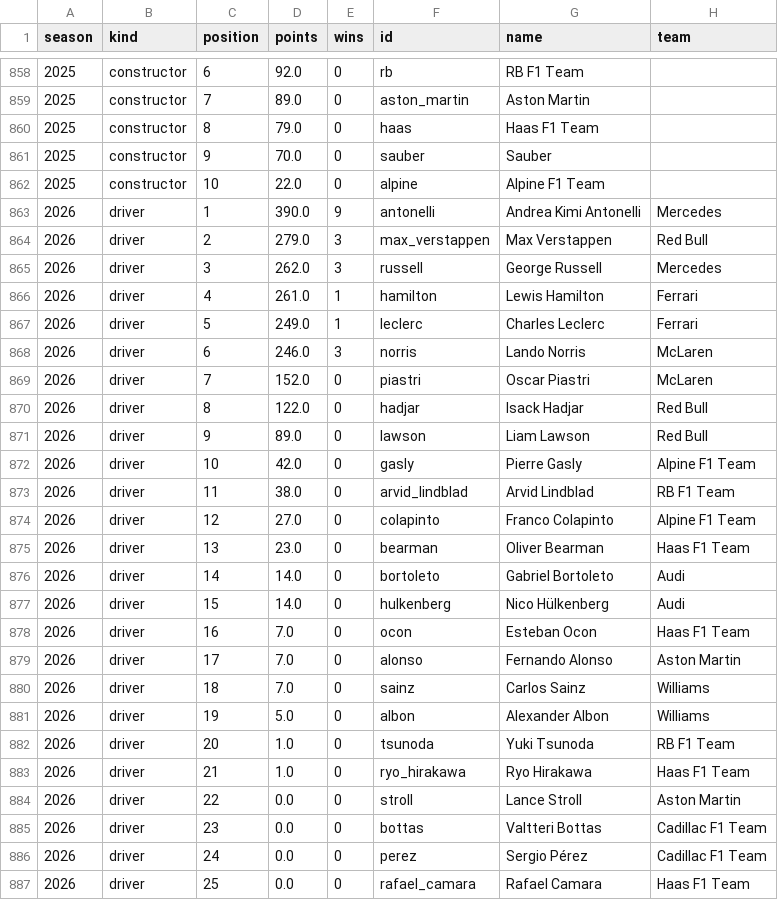
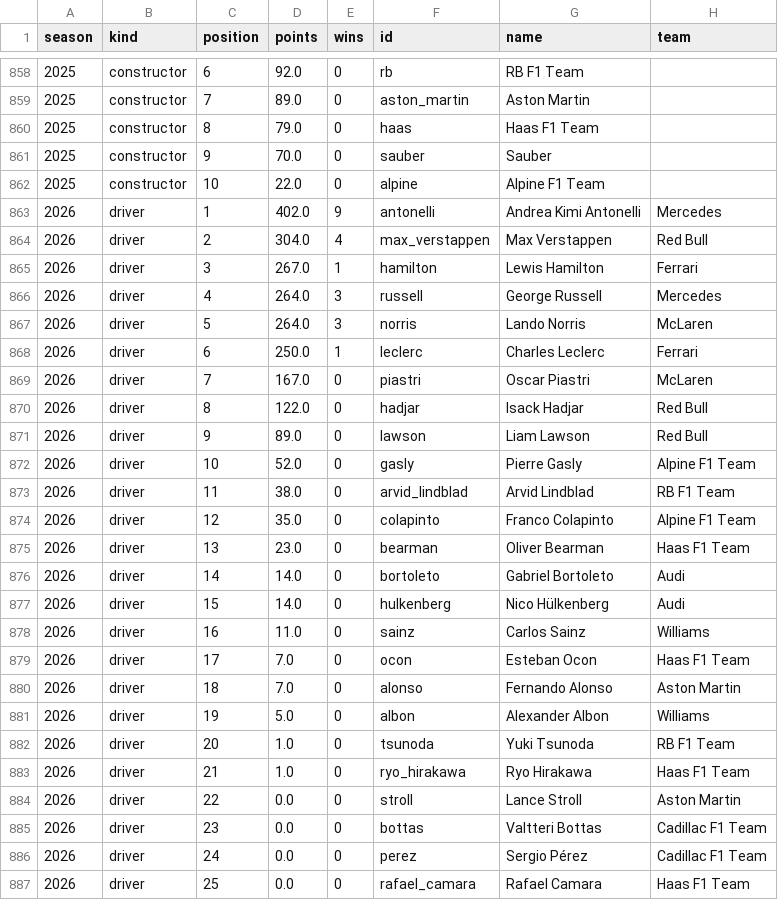
Before and after one commit to lost-95/f1-predictor, a CSV file: data/standings.csv, drawn as a sheet; only a part is shown, gaps mark what is left out; the diff covers the shown part only.

```diff
--- a/data/standings.csv
+++ b/data/standings.csv
@@ -862,14 +862,14 @@ season,kind,position,points,wins,id,name,team
 2025,constructor,10,22.0,0,alpine,Alpine F1 Team,
-2026,driver,1,390.0,9,antonelli,Andrea Kimi Antonelli,Mercedes
-2026,driver,2,279.0,3,max_verstappen,Max Verstappen,Red Bull
-2026,driver,3,262.0,3,russell,George Russell,Mercedes
-2026,driver,4,261.0,1,hamilton,Lewis Hamilton,Ferrari
-2026,driver,5,249.0,1,leclerc,Charles Leclerc,Ferrari
-2026,driver,6,246.0,3,norris,Lando Norris,McLaren
-2026,driver,7,152.0,0,piastri,Oscar Piastri,McLaren
+2026,driver,1,402.0,9,antonelli,Andrea Kimi Antonelli,Mercedes
+2026,driver,2,304.0,4,max_verstappen,Max Verstappen,Red Bull
+2026,driver,3,267.0,1,hamilton,Lewis Hamilton,Ferrari
+2026,driver,4,264.0,3,russell,George Russell,Mercedes
+2026,driver,5,264.0,3,norris,Lando Norris,McLaren
+2026,driver,6,250.0,1,leclerc,Charles Leclerc,Ferrari
+2026,driver,7,167.0,0,piastri,Oscar Piastri,McLaren
 2026,driver,8,122.0,0,hadjar,Isack Hadjar,Red Bull
 2026,driver,9,89.0,0,lawson,Liam Lawson,Red Bull
-2026,driver,10,42.0,0,gasly,Pierre Gasly,Alpine F1 Team
+2026,driver,10,52.0,0,gasly,Pierre Gasly,Alpine F1 Team
 2026,driver,11,38.0,0,arvid_lindblad,Arvid Lindblad,RB F1 Team
-2026,driver,12,27.0,0,colapinto,Franco Colapinto,Alpine F1 Team
+2026,driver,12,35.0,0,colapinto,Franco Colapinto,Alpine F1 Team
 2026,driver,13,23.0,0,bearman,Oliver Bearman,Haas F1 Team
@@ -877,5 +877,5 @@ season,kind,position,points,wins,id,name,team
 2026,driver,15,14.0,0,hulkenberg,Nico Hülkenberg,Audi
-2026,driver,16,7.0,0,ocon,Esteban Ocon,Haas F1 Team
-2026,driver,17,7.0,0,alonso,Fernando Alonso,Aston Martin
-2026,driver,18,7.0,0,sainz,Carlos Sainz,Williams
+2026,driver,16,11.0,0,sainz,Carlos Sainz,Williams
+2026,driver,17,7.0,0,ocon,Esteban Ocon,Haas F1 Team
+2026,driver,18,7.0,0,alonso,Fernando Alonso,Aston Martin
 2026,driver,19,5.0,0,albon,Alexander Albon,Williams
```
Also changed, not shown: 7 edited cells elsewhere in this file, data/backtest.csv, data/quali_backtest.csv, 25 other files.
